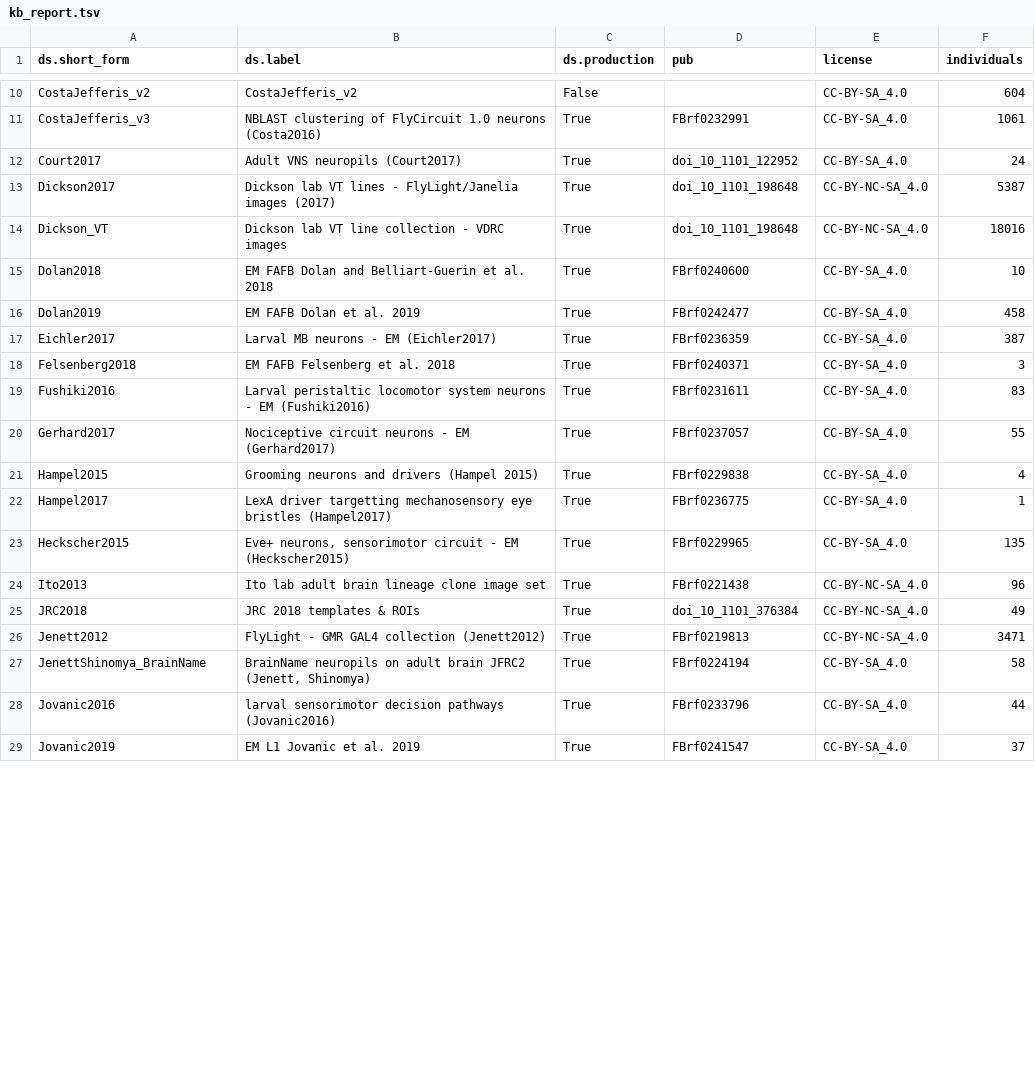
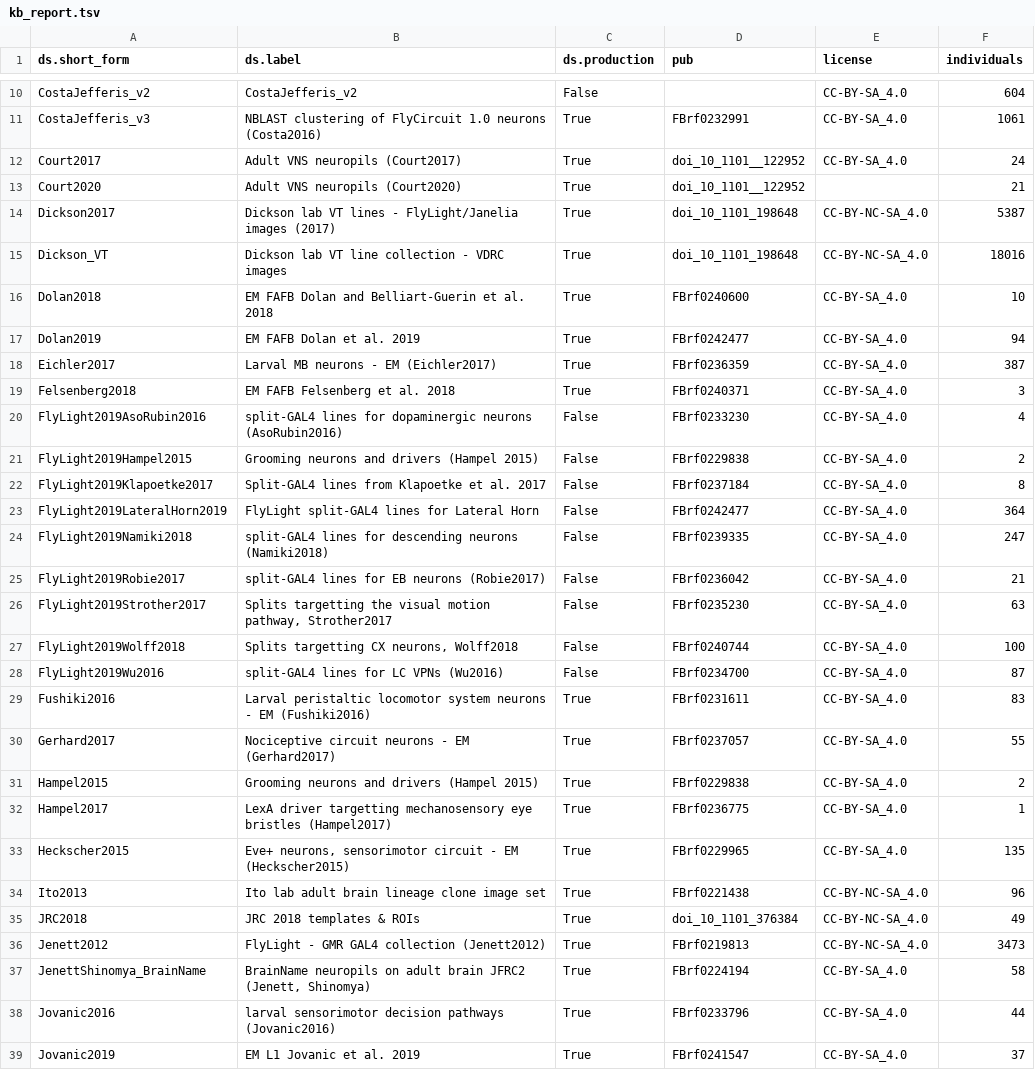
Before and after one commit to VirtualFlyBrain/VFB_reporting_results, a TSV file: kb_report.tsv, drawn as a sheet; only a part is shown, gaps mark what is left out; the diff covers the shown part only.

```diff
--- a/kb_report.tsv
+++ b/kb_report.tsv
@@ -11,3 +11,4 @@ CostaJefferis_v2	CostaJefferis_v2	False		CC-BY-SA_4.0	604
 CostaJefferis_v3	NBLAST clustering of FlyCircuit 1.0 neurons (Costa2016)	True	FBrf0232991	CC-BY-SA_4.0	1061
-Court2017	Adult VNS neuropils (Court2017)	True	doi_10_1101_122952	CC-BY-SA_4.0	24
+Court2017	Adult VNS neuropils (Court2017)	True	doi_10_1101__122952	CC-BY-SA_4.0	24
+Court2020	Adult VNS neuropils (Court2020)	True	doi_10_1101__122952		21
 Dickson2017	Dickson lab VT lines - FlyLight/Janelia images (2017)	True	doi_10_1101_198648	CC-BY-NC-SA_4.0	5387
@@ -15,8 +16,17 @@ Dickson_VT	Dickson lab VT line collection - VDRC images	True	doi_10_1101_198648
 Dolan2018	EM FAFB Dolan and Belliart-Guerin et al. 2018	True	FBrf0240600	CC-BY-SA_4.0	10
-Dolan2019	EM FAFB Dolan et al. 2019	True	FBrf0242477	CC-BY-SA_4.0	458
+Dolan2019	EM FAFB Dolan et al. 2019	True	FBrf0242477	CC-BY-SA_4.0	94
 Eichler2017	Larval MB neurons - EM (Eichler2017)	True	FBrf0236359	CC-BY-SA_4.0	387
 Felsenberg2018	EM FAFB Felsenberg et al. 2018	True	FBrf0240371	CC-BY-SA_4.0	3
+FlyLight2019AsoRubin2016	split-GAL4 lines for dopaminergic neurons (AsoRubin2016)	False	FBrf0233230	CC-BY-SA_4.0	4
+FlyLight2019Hampel2015	Grooming neurons and drivers (Hampel 2015)	False	FBrf0229838	CC-BY-SA_4.0	2
+FlyLight2019Klapoetke2017	Split-GAL4 lines from Klapoetke et al. 2017	False	FBrf0237184	CC-BY-SA_4.0	8
+FlyLight2019LateralHorn2019	FlyLight split-GAL4 lines for Lateral Horn	False	FBrf0242477	CC-BY-SA_4.0	364
+FlyLight2019Namiki2018	split-GAL4 lines for descending neurons (Namiki2018)	False	FBrf0239335	CC-BY-SA_4.0	247
+FlyLight2019Robie2017	split-GAL4 lines for EB neurons (Robie2017)	False	FBrf0236042	CC-BY-SA_4.0	21
+FlyLight2019Strother2017	Splits targetting the visual motion pathway, Strother2017	False	FBrf0235230	CC-BY-SA_4.0	63
+FlyLight2019Wolff2018	Splits targetting CX neurons, Wolff2018	False	FBrf0240744	CC-BY-SA_4.0	100
+FlyLight2019Wu2016	split-GAL4 lines for LC VPNs (Wu2016)	False	FBrf0234700	CC-BY-SA_4.0	87
 Fushiki2016	Larval peristaltic locomotor system neurons - EM (Fushiki2016)	True	FBrf0231611	CC-BY-SA_4.0	83
 Gerhard2017	Nociceptive circuit neurons - EM (Gerhard2017)	True	FBrf0237057	CC-BY-SA_4.0	55
-Hampel2015	Grooming neurons and drivers (Hampel 2015)	True	FBrf0229838	CC-BY-SA_4.0	4
+Hampel2015	Grooming neurons and drivers (Hampel 2015)	True	FBrf0229838	CC-BY-SA_4.0	2
 Hampel2017	LexA driver targetting mechanosensory eye bristles (Hampel2017)	True	FBrf0236775	CC-BY-SA_4.0	1
@@ -25,3 +35,3 @@ Ito2013	Ito lab adult brain lineage clone image set	True	FBrf0221438	CC-BY-NC-SA
 JRC2018	JRC 2018 templates & ROIs	True	doi_10_1101_376384	CC-BY-NC-SA_4.0	49
-Jenett2012	FlyLight - GMR GAL4 collection (Jenett2012)	True	FBrf0219813	CC-BY-NC-SA_4.0	3471
+Jenett2012	FlyLight - GMR GAL4 collection (Jenett2012)	True	FBrf0219813	CC-BY-NC-SA_4.0	3473
 JenettShinomya_BrainName	BrainName neuropils on adult brain JFRC2 (Jenett, Shinomya)	True	FBrf0224194	CC-BY-SA_4.0	58
```
Also changed, not shown: 4 added rows and 16 edited cells elsewhere in this file, L1EM_comparison.tsv, dev_diff.tsv, 2 other files.
